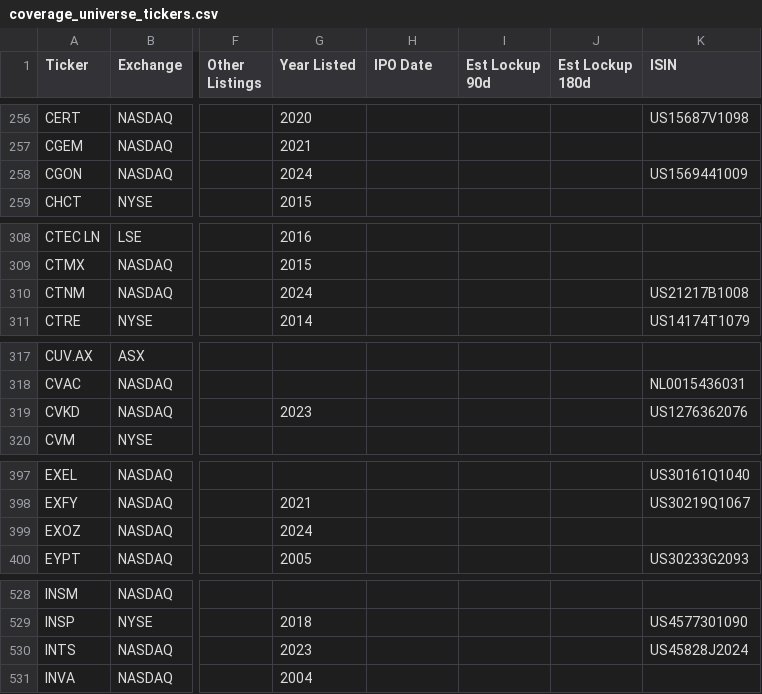
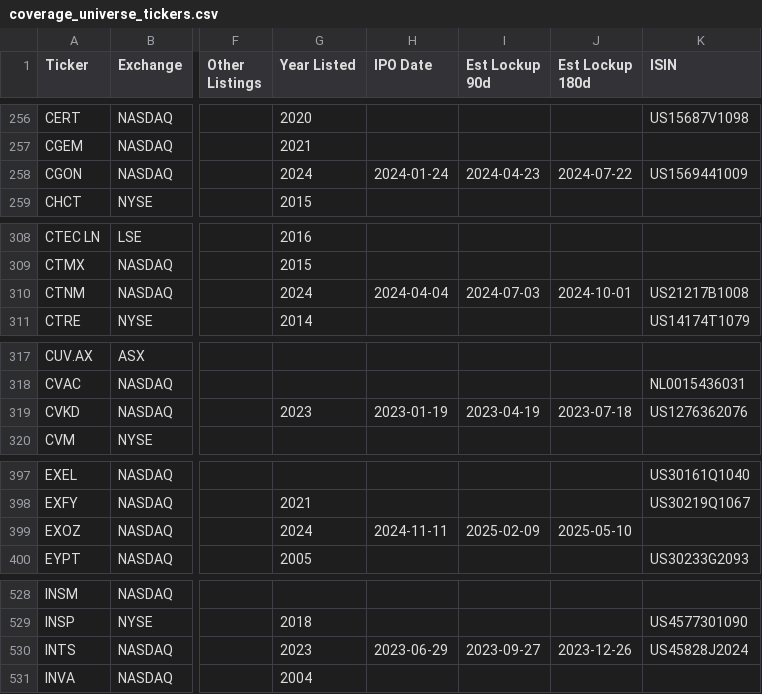
Before and after one commit to jroypeterson/Coverage-Manager, a CSV file: data/coverage_universe_tickers.csv, drawn as a sheet; only a part is shown, gaps mark what is left out; the diff covers the shown part only; the diff names each change by its address in the sheet, - before the commit and + after, or states it on an @@ line.

```diff
--- a/data/coverage_universe_tickers.csv
+++ b/data/coverage_universe_tickers.csv
-H258 (IPO Date): (empty)
+H258 (IPO Date): 2024-01-24
-I258 (Est Lockup 90d): (empty)
+I258 (Est Lockup 90d): 2024-04-23
-J258 (Est Lockup 180d): (empty)
+J258 (Est Lockup 180d): 2024-07-22
-H310 (IPO Date): (empty)
+H310 (IPO Date): 2024-04-04
-I310 (Est Lockup 90d): (empty)
+I310 (Est Lockup 90d): 2024-07-03
-J310 (Est Lockup 180d): (empty)
+J310 (Est Lockup 180d): 2024-10-01
-H319 (IPO Date): (empty)
+H319 (IPO Date): 2023-01-19
-I319 (Est Lockup 90d): (empty)
+I319 (Est Lockup 90d): 2023-04-19
-J319 (Est Lockup 180d): (empty)
+J319 (Est Lockup 180d): 2023-07-18
-H399 (IPO Date): (empty)
+H399 (IPO Date): 2024-11-11
-I399 (Est Lockup 90d): (empty)
+I399 (Est Lockup 90d): 2025-02-09
-J399 (Est Lockup 180d): (empty)
+J399 (Est Lockup 180d): 2025-05-10
-H530 (IPO Date): (empty)
+H530 (IPO Date): 2023-06-29
-I530 (Est Lockup 90d): (empty)
+I530 (Est Lockup 90d): 2023-09-27
-J530 (Est Lockup 180d): (empty)
+J530 (Est Lockup 180d): 2023-12-26
```
Also changed, not shown: 60 edited cells elsewhere in this file.
